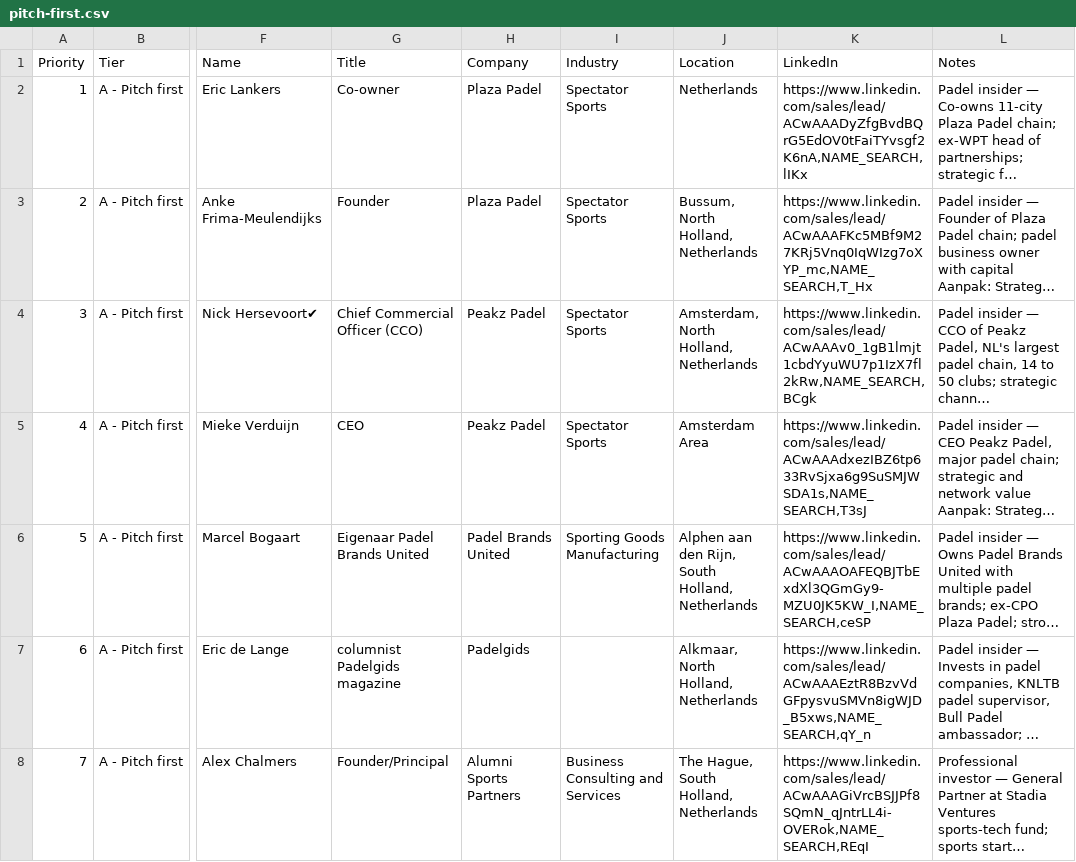
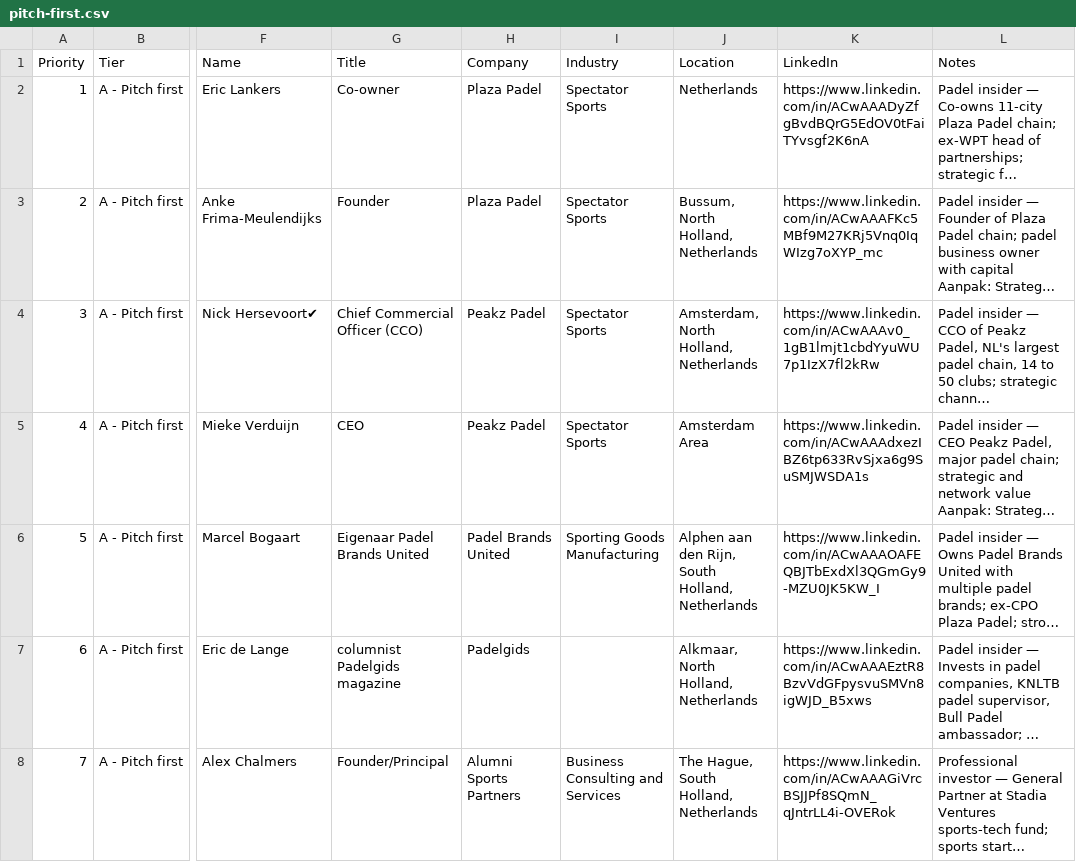
Before and after one commit to sem-moreau/swipe-review-csv, a CSV file: public/lists/padelplay/pitch-first.csv, drawn as a sheet; only a part is shown, gaps mark what is left out; long unchanged cells end in …; the diff covers the shown part only; the diff names each change by its address in the sheet, - before the commit and + after, or states it on an @@ line.

```diff
--- a/public/lists/padelplay/pitch-first.csv
+++ b/public/lists/padelplay/pitch-first.csv
-K2 (LinkedIn): https://www.linkedin.com/sales/lead/ACwAAADyZfgBvdBQrG5EdOV0tFaiTYvsgf2K6nA,NAME_SEARCH,lIKx
+K2 (LinkedIn): https://www.linkedin.com/in/ACwAAADyZfgBvdBQrG5EdOV0tFaiTYvsgf2K6nA
-K3 (LinkedIn): https://www.linkedin.com/sales/lead/ACwAAAFKc5MBf9M27KRj5Vnq0IqWIzg7oXYP_mc,NAME_SEARCH,T_Hx
+K3 (LinkedIn): https://www.linkedin.com/in/ACwAAAFKc5MBf9M27KRj5Vnq0IqWIzg7oXYP_mc
-K4 (LinkedIn): https://www.linkedin.com/sales/lead/ACwAAAv0_1gB1lmjt1cbdYyuWU7p1IzX7fl2kRw,NAME_SEARCH,BCgk
+K4 (LinkedIn): https://www.linkedin.com/in/ACwAAAv0_1gB1lmjt1cbdYyuWU7p1IzX7fl2kRw
-K5 (LinkedIn): https://www.linkedin.com/sales/lead/ACwAAAdxezIBZ6tp633RvSjxa6g9SuSMJWSDA1s,NAME_SEARCH,T3sJ
+K5 (LinkedIn): https://www.linkedin.com/in/ACwAAAdxezIBZ6tp633RvSjxa6g9SuSMJWSDA1s
-K6 (LinkedIn): https://www.linkedin.com/sales/lead/ACwAAAOAFEQBJTbExdXl3QGmGy9-MZU0JK5KW_I,NAME_SEARCH,ceSP
+K6 (LinkedIn): https://www.linkedin.com/in/ACwAAAOAFEQBJTbExdXl3QGmGy9-MZU0JK5KW_I
-K7 (LinkedIn): https://www.linkedin.com/sales/lead/ACwAAAEztR8BzvVdGFpysvuSMVn8igWJD_B5xws,NAME_SEARCH,qY_n
+K7 (LinkedIn): https://www.linkedin.com/in/ACwAAAEztR8BzvVdGFpysvuSMVn8igWJD_B5xws
-K8 (LinkedIn): https://www.linkedin.com/sales/lead/ACwAAAGiVrcBSJJPf8SQmN_qJntrLL4i-OVERok,NAME_SEARCH,REqI
+K8 (LinkedIn): https://www.linkedin.com/in/ACwAAAGiVrcBSJJPf8SQmN_qJntrLL4i-OVERok
```
Also changed, not shown: 22 edited cells elsewhere in this file, public/lists/padelplay/second-wave.csv, 3 other files.
